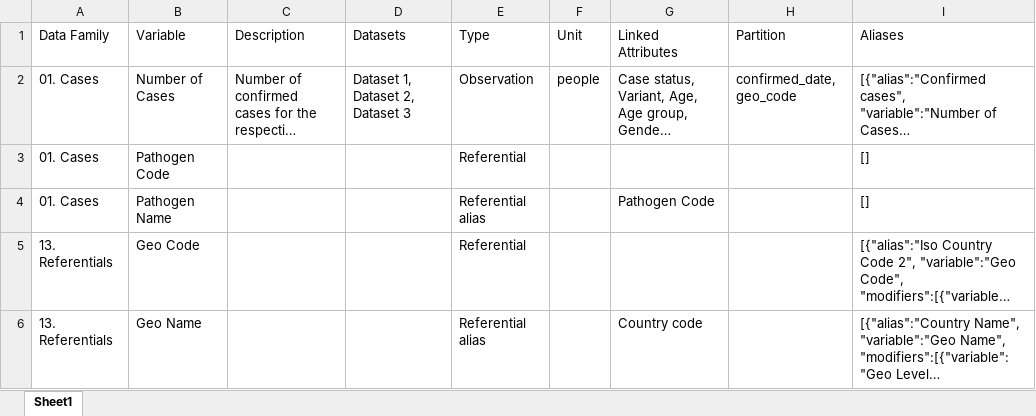
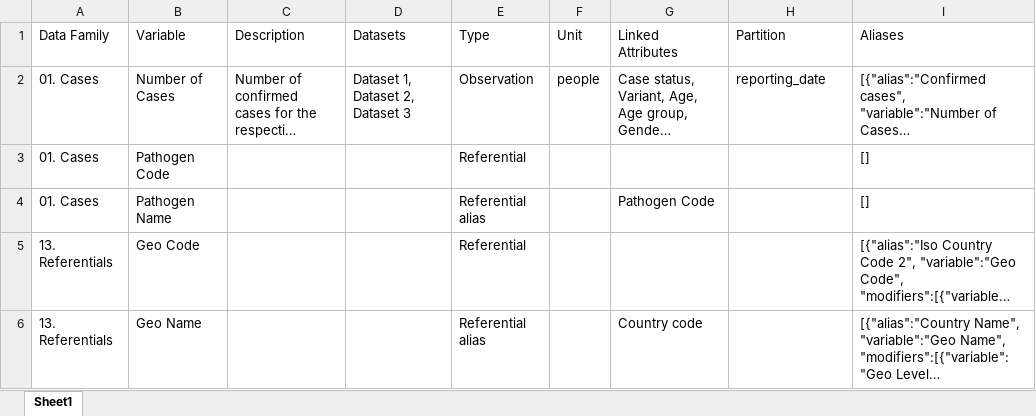
Before and after one commit to pandem2/pandem-source, an Excel workbook: pandem2source/data/list-of-variables.xlsx, sheet Sheet1, drawn as a sheet; only a part is shown; long unchanged cells end in …; values as stored, in another font and other column widths than the file's, no borders; charts and pictures not drawn; the diff names each change by its address in the sheet, - before the commit and + after, or states it on an @@ line.

Commit message:
Fixing variable writer. first working sample with covid19-datahub

```diff
--- a/pandem2source/data/list-of-variables.xlsx (sheet Sheet1)
+++ b/pandem2source/data/list-of-variables.xlsx (sheet Sheet1)
-H2 (Partition): confirmed_date, geo_code
+H2 (Partition): reporting_date
```
Also changed, not shown: 10 other files.
